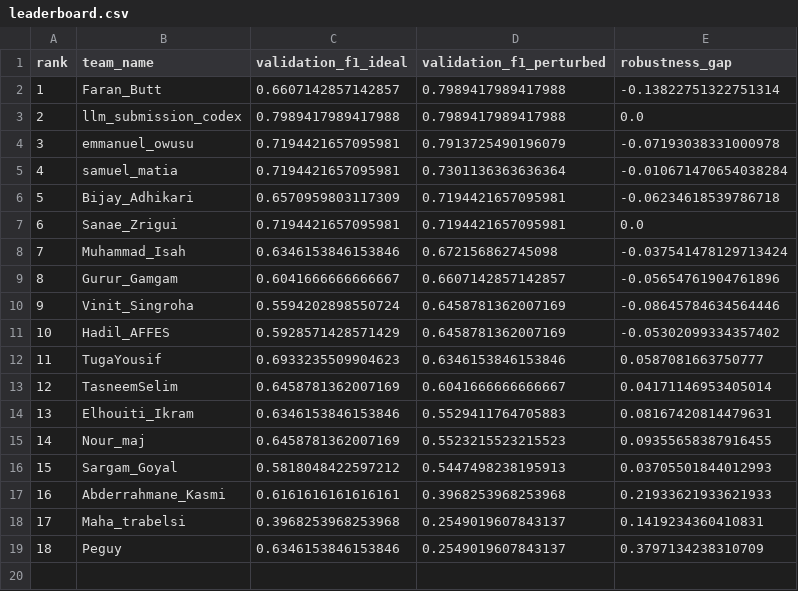
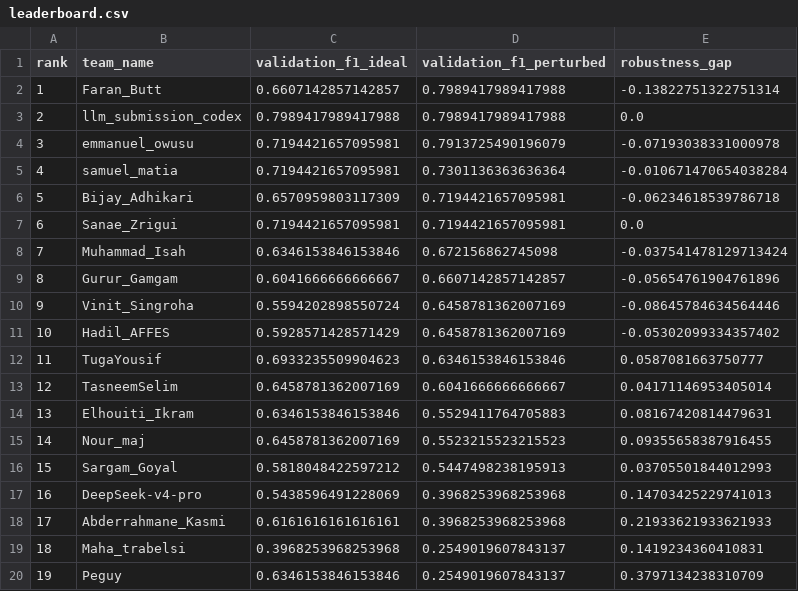
Before and after one commit to faranbutt/GTA-Graph-Topology-Ablation, a CSV file: docs/leaderboard.csv, drawn as a sheet; addresses are those after the commit; the diff names each change by its address in the sheet, - before the commit and + after, or states it on an @@ line.

```diff
--- a/docs/leaderboard.csv
+++ b/docs/leaderboard.csv
+row 17: 16 | DeepSeek-v4-pro | 0.5438596491228069 | 0.3968253968253968 | 0.14703425229741013
@@ column A (rank) renumbered from row 18 down @@
```
Also changed, not shown: 19 other files.
